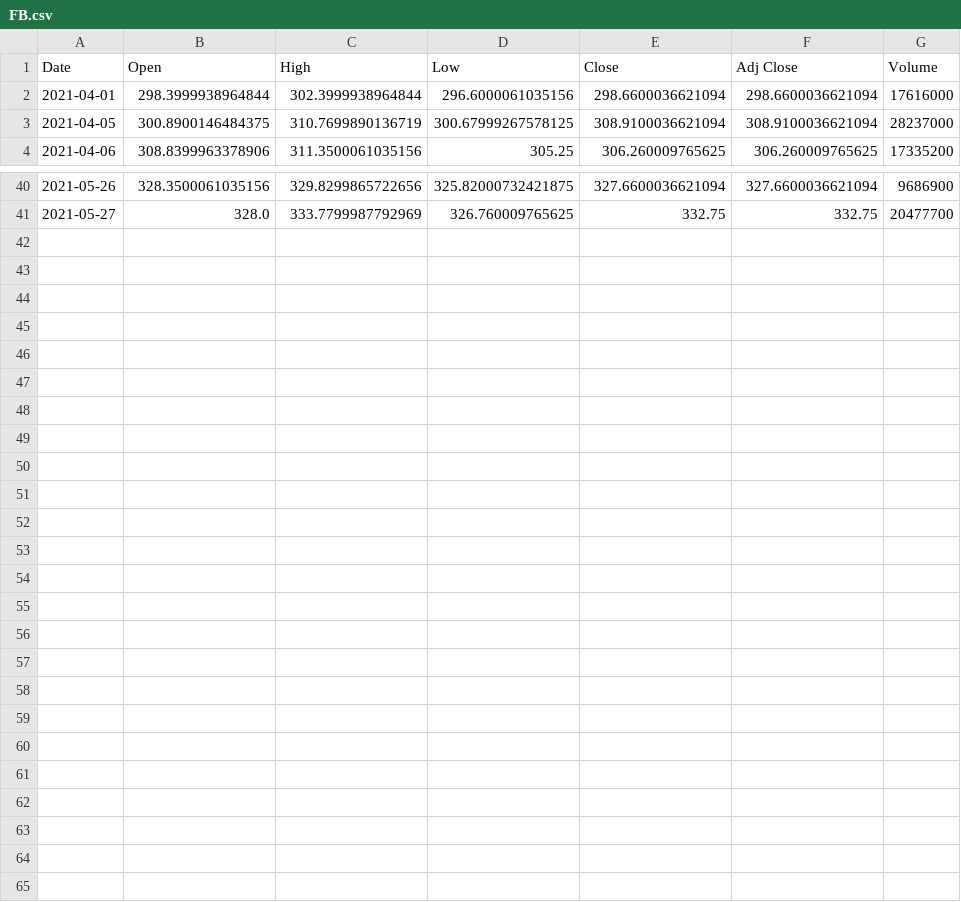
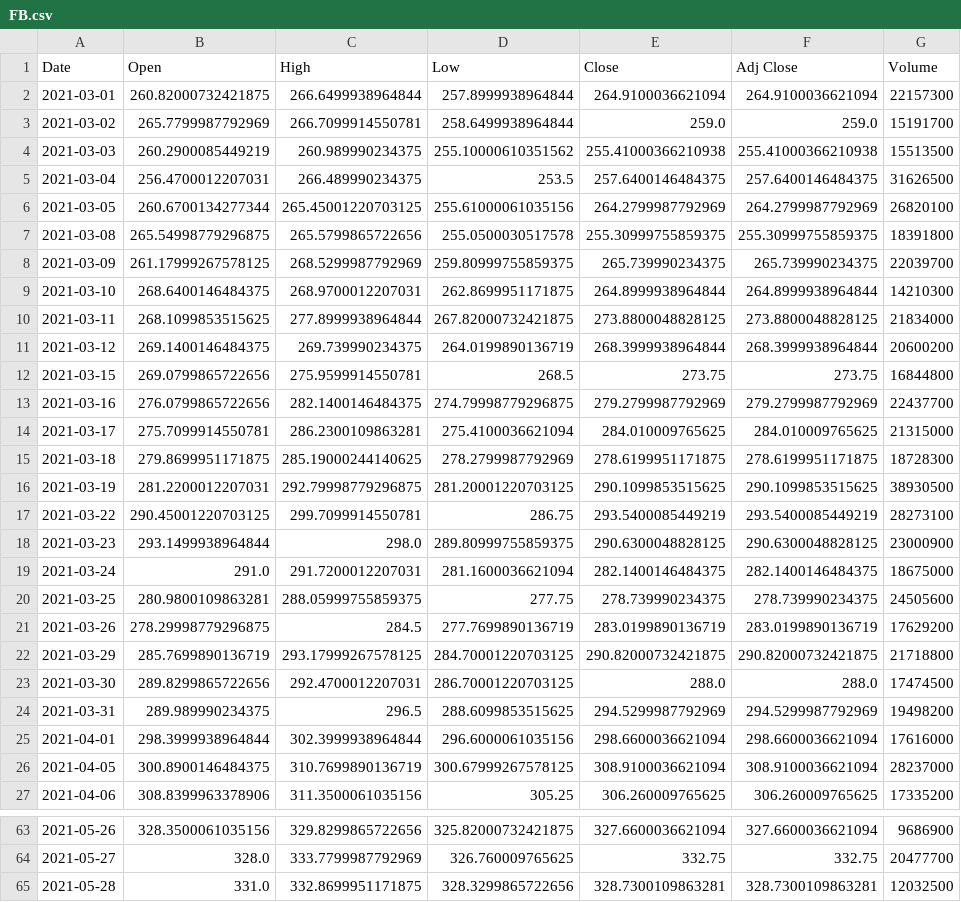
Before and after one commit to mkrug6/Capstone, a CSV file: Data/FB.csv, drawn as a sheet; only a part is shown, gaps mark what is left out; the diff names each change by its address in the sheet, - before the commit and + after, or states it on an @@ line.

```diff
--- a/Data/FB.csv
+++ b/Data/FB.csv
+row 2: 2021-03-01 | 260.82000732421875 | 266.6499938964844 | 257.8999938964844 | 264.9100036621094 | 264.9100036621094 | 22157300
+row 3: 2021-03-02 | 265.7799987792969 | 266.7099914550781 | 258.6499938964844 | 259.0 | 259.0 | 15191700
+row 4: 2021-03-03 | 260.2900085449219 | 260.989990234375 | 255.10000610351562 | 255.41000366210938 | 255.41000366210938 | 15513500
+row 5: 2021-03-04 | 256.4700012207031 | 266.489990234375 | 253.5 | 257.6400146484375 | 257.6400146484375 | 31626500
+row 6: 2021-03-05 | 260.6700134277344 | 265.45001220703125 | 255.61000061035156 | 264.2799987792969 | 264.2799987792969 | 26820100
+row 7: 2021-03-08 | 265.54998779296875 | 265.5799865722656 | 255.0500030517578 | 255.30999755859375 | 255.30999755859375 | 18391800
+row 8: 2021-03-09 | 261.17999267578125 | 268.5299987792969 | 259.80999755859375 | 265.739990234375 | 265.739990234375 | 22039700
+row 9: 2021-03-10 | 268.6400146484375 | 268.9700012207031 | 262.8699951171875 | 264.8999938964844 | 264.8999938964844 | 14210300
+row 10: 2021-03-11 | 268.1099853515625 | 277.8999938964844 | 267.82000732421875 | 273.8800048828125 | 273.8800048828125 | 21834000
+row 11: 2021-03-12 | 269.1400146484375 | 269.739990234375 | 264.0199890136719 | 268.3999938964844 | 268.3999938964844 | 20600200
+row 12: 2021-03-15 | 269.0799865722656 | 275.9599914550781 | 268.5 | 273.75 | 273.75 | 16844800
+row 13: 2021-03-16 | 276.0799865722656 | 282.1400146484375 | 274.79998779296875 | 279.2799987792969 | 279.2799987792969 | 22437700
+row 14: 2021-03-17 | 275.7099914550781 | 286.2300109863281 | 275.4100036621094 | 284.010009765625 | 284.010009765625 | 21315000
+row 15: 2021-03-18 | 279.8699951171875 | 285.19000244140625 | 278.2799987792969 | 278.6199951171875 | 278.6199951171875 | 18728300
+row 16: 2021-03-19 | 281.2200012207031 | 292.79998779296875 | 281.20001220703125 | 290.1099853515625 | 290.1099853515625 | 38930500
+row 17: 2021-03-22 | 290.45001220703125 | 299.7099914550781 | 286.75 | 293.5400085449219 | 293.5400085449219 | 28273100
+row 18: 2021-03-23 | 293.1499938964844 | 298.0 | 289.80999755859375 | 290.6300048828125 | 290.6300048828125 | 23000900
+row 19: 2021-03-24 | 291.0 | 291.7200012207031 | 281.1600036621094 | 282.1400146484375 | 282.1400146484375 | 18675000
+row 20: 2021-03-25 | 280.9800109863281 | 288.05999755859375 | 277.75 | 278.739990234375 | 278.739990234375 | 24505600
+row 21: 2021-03-26 | 278.29998779296875 | 284.5 | 277.7699890136719 | 283.0199890136719 | 283.0199890136719 | 17629200
+row 22: 2021-03-29 | 285.7699890136719 | 293.17999267578125 | 284.70001220703125 | 290.82000732421875 | 290.82000732421875 | 21718800
+row 23: 2021-03-30 | 289.8299865722656 | 292.4700012207031 | 286.70001220703125 | 288.0 | 288.0 | 17474500
+row 24: 2021-03-31 | 289.989990234375 | 296.5 | 288.6099853515625 | 294.5299987792969 | 294.5299987792969 | 19498200
+row 65: 2021-05-28 | 331.0 | 332.8699951171875 | 328.3299865722656 | 328.7300109863281 | 328.7300109863281 | 12032500
```
Also changed, not shown: Data/AAPL.csv, Data/GOOG.csv, 5 other files.
